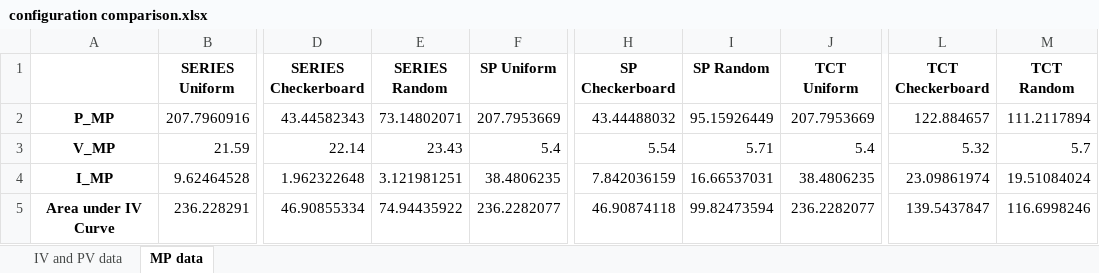
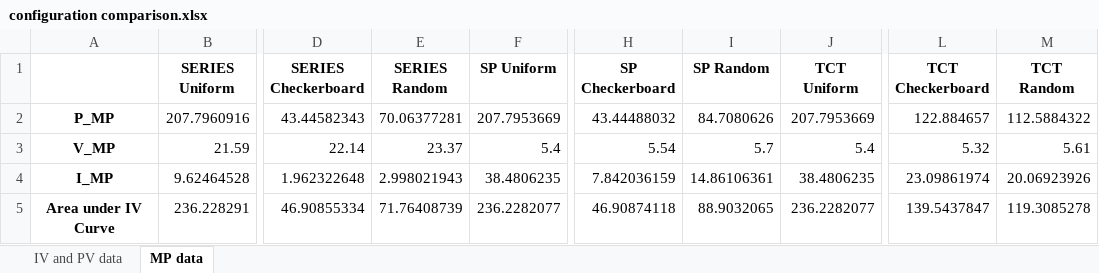
Before and after one commit to martyr37/reconfigurable-solar-cells, an Excel workbook: configuration comparison.xlsx, sheet MP data, drawn as a sheet; only a part is shown, gaps mark what is left out; values as stored, in another font and other column widths than the file's, no borders; the diff names each change by its address in the sheet, - before the commit and + after, or states it on an @@ line.

```diff
--- a/configuration comparison.xlsx (sheet MP data)
+++ b/configuration comparison.xlsx (sheet MP data)
-E2 (SERIES Random): 73.14802071
+E2 (SERIES Random): 70.06377281
-I2 (SP Random): 95.15926449
+I2 (SP Random): 84.7080626
-M2 (TCT Random): 111.2117894
+M2 (TCT Random): 112.5884322
-E3 (SERIES Random): 23.43
+E3 (SERIES Random): 23.37
-I3 (SP Random): 5.71
+I3 (SP Random): 5.7
-M3 (TCT Random): 5.7
+M3 (TCT Random): 5.61
-E4 (SERIES Random): 3.121981251
+E4 (SERIES Random): 2.998021943
-I4 (SP Random): 16.66537031
+I4 (SP Random): 14.86106361
-M4 (TCT Random): 19.51084024
+M4 (TCT Random): 20.06923926
-E5 (SERIES Random): 74.94435922
+E5 (SERIES Random): 71.76408739
-I5 (SP Random): 99.82473594
+I5 (SP Random): 88.9032065
-M5 (TCT Random): 116.6998246
+M5 (TCT Random): 119.3085278
```
Also changed, not shown: sheet IV and PV data, 1 other file.
